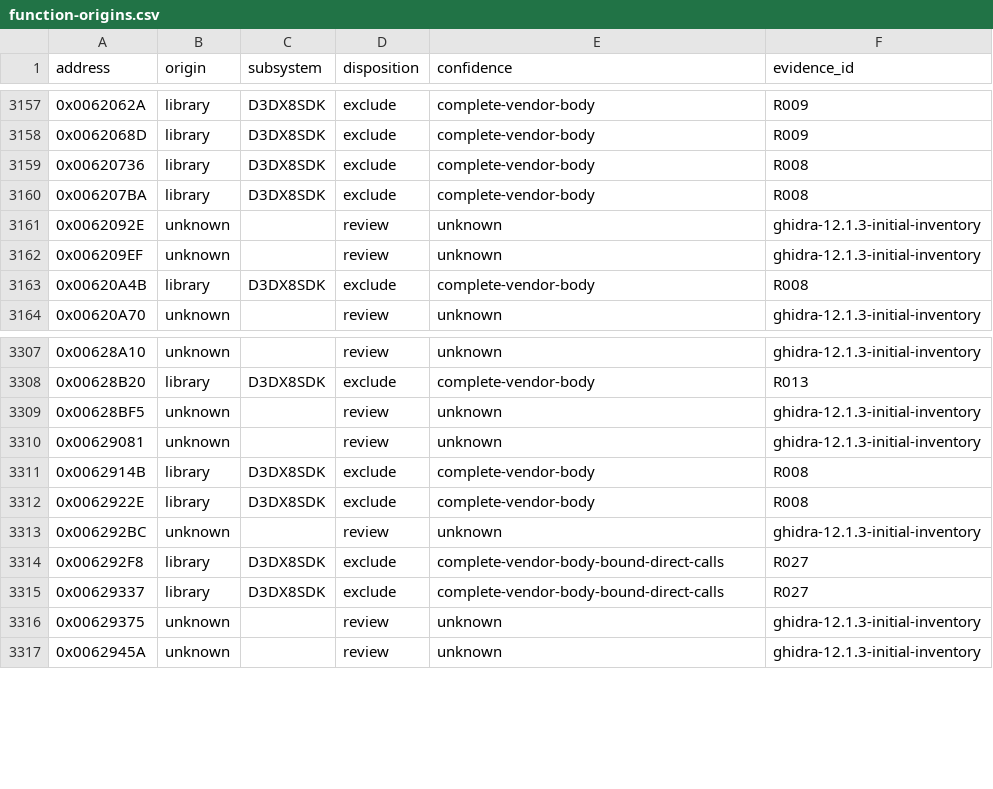
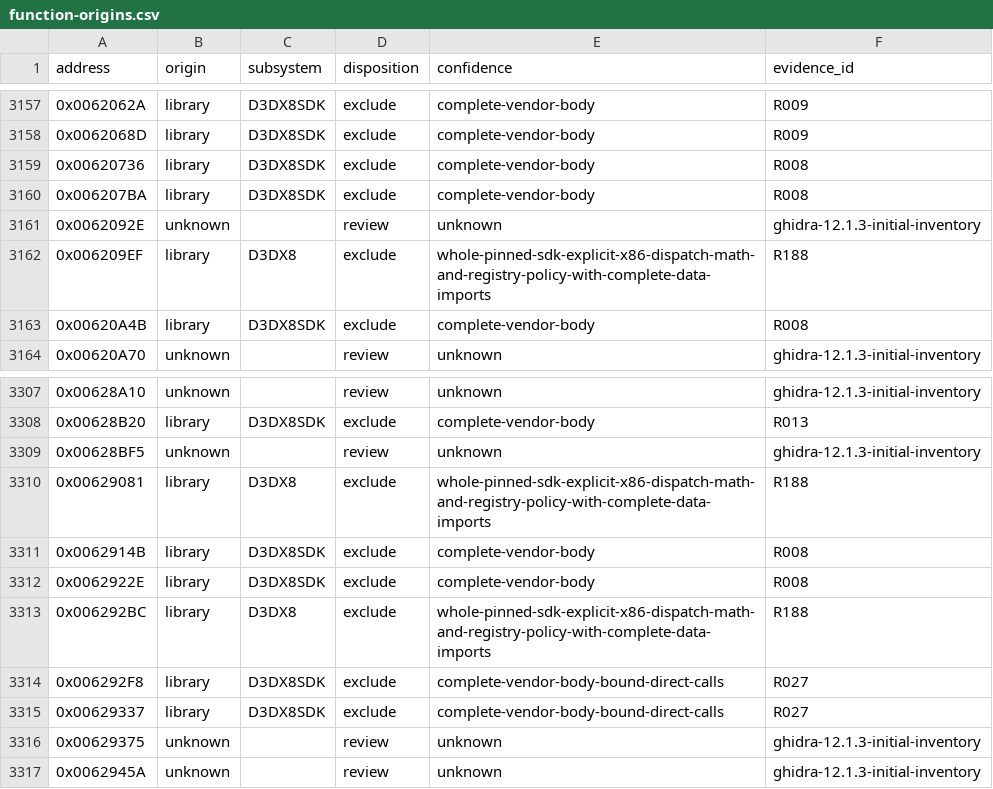
Before and after one commit to N0zoM1z0/th075, a CSV file: config/function-origins.csv, drawn as a sheet; only a part is shown, gaps mark what is left out.

Commit message:
gpt-6.1-sol: verify complete x86 SDK pointer and registry policies

```diff
--- a/config/function-origins.csv
+++ b/config/function-origins.csv
@@ -3161,3 +3161,3 @@ address,origin,subsystem,disposition,confidence,evidence_id
 0x0062092E,unknown,,review,unknown,ghidra-12.1.3-initial-inventory
-0x006209EF,unknown,,review,unknown,ghidra-12.1.3-initial-inventory
+0x006209EF,library,D3DX8,exclude,whole-pinned-sdk-explicit-x86-dispatch-math-and-registry-policy-with-complete-data-imports,R188
 0x00620A4B,library,D3DX8SDK,exclude,complete-vendor-body,R008
@@ -3309,6 +3309,6 @@ address,origin,subsystem,disposition,confidence,evidence_id
 0x00628BF5,unknown,,review,unknown,ghidra-12.1.3-initial-inventory
-0x00629081,unknown,,review,unknown,ghidra-12.1.3-initial-inventory
+0x00629081,library,D3DX8,exclude,whole-pinned-sdk-explicit-x86-dispatch-math-and-registry-policy-with-complete-data-imports,R188
 0x0062914B,library,D3DX8SDK,exclude,complete-vendor-body,R008
 0x0062922E,library,D3DX8SDK,exclude,complete-vendor-body,R008
-0x006292BC,unknown,,review,unknown,ghidra-12.1.3-initial-inventory
+0x006292BC,library,D3DX8,exclude,whole-pinned-sdk-explicit-x86-dispatch-math-and-registry-policy-with-complete-data-imports,R188
 0x006292F8,library,D3DX8SDK,exclude,complete-vendor-body-bound-direct-calls,R027
```
Also changed, not shown: 8 other files.
